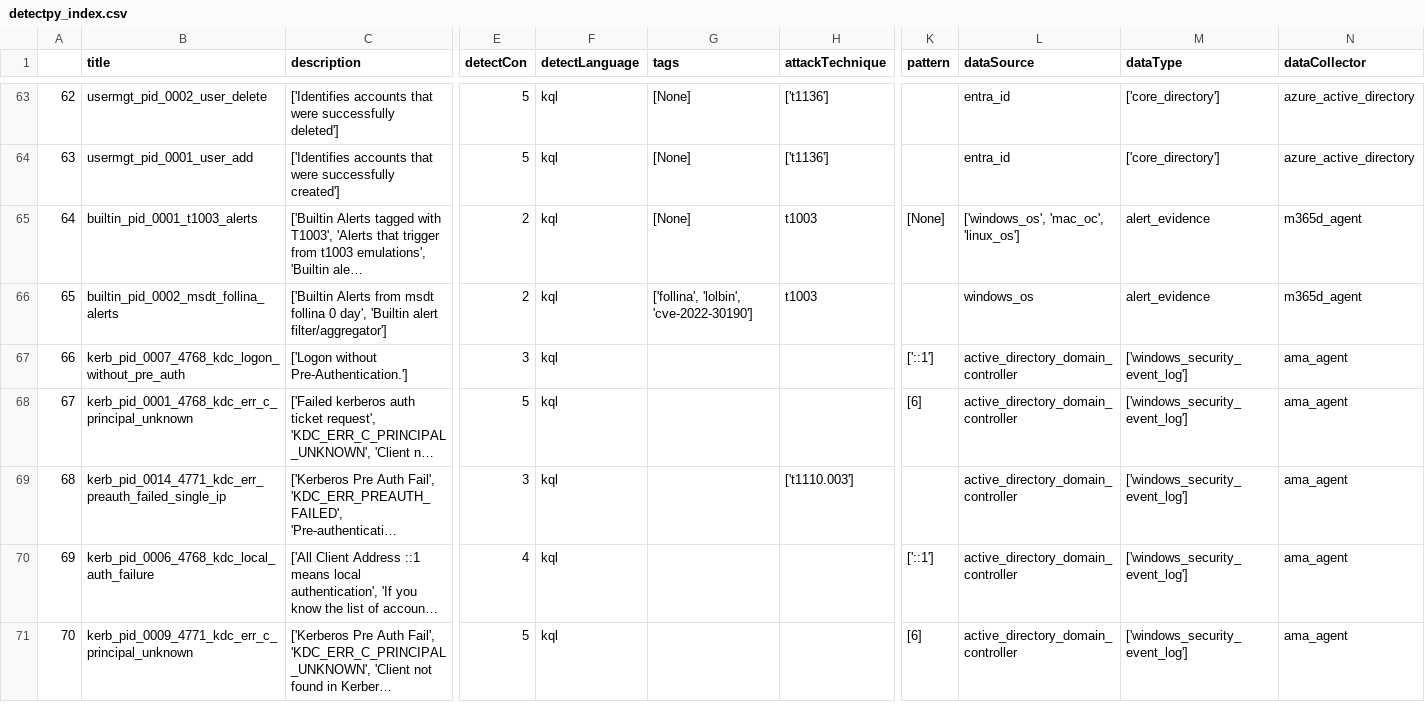
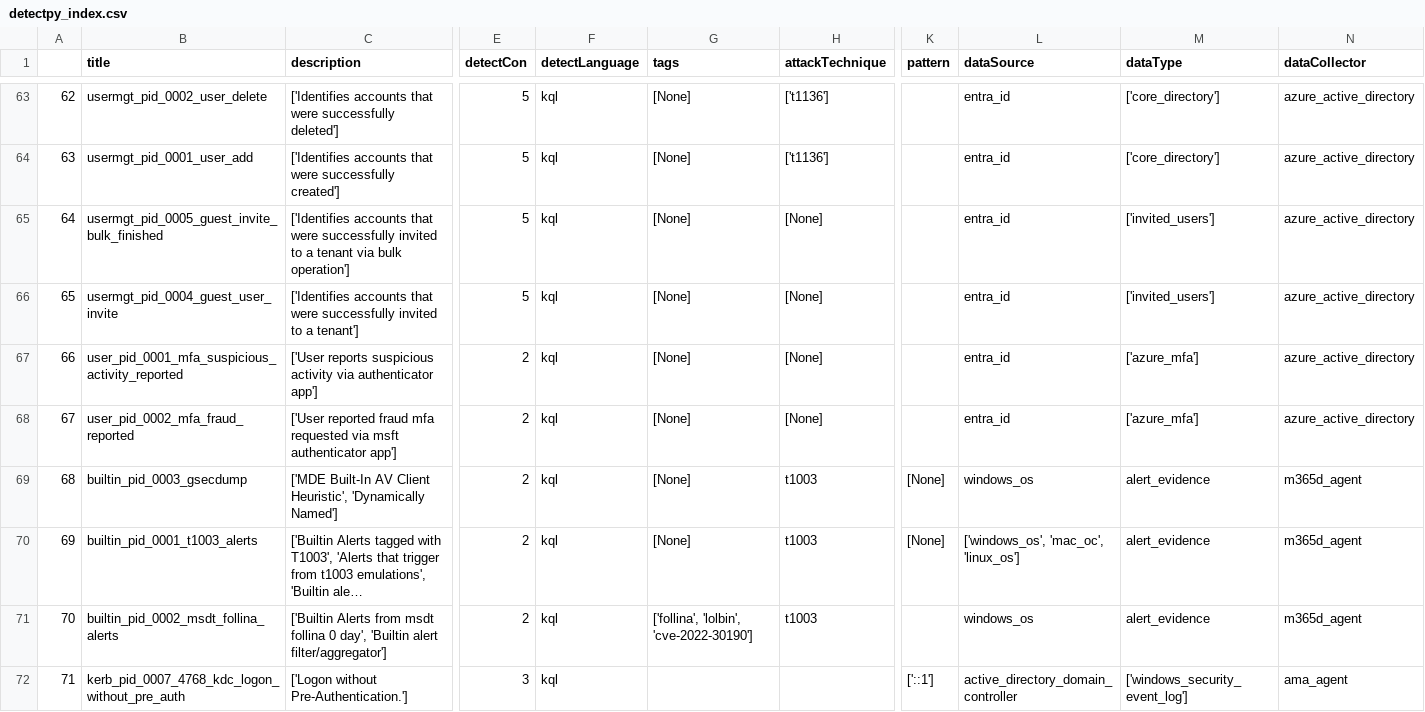
Before and after one commit to harveywargo2/SOC-Puppet, a CSV file: socpuppet/mappd/detectpy_index.csv, drawn as a sheet; only a part is shown, gaps mark what is left out; the shorter side is filled out with more unchanged rows; long unchanged cells end in …; addresses are those after the commit; rows hold the shown columns only; the diff names each change by its address in the sheet, - before the commit and + after, or states it on an @@ line.

Commit message:
Update detectpy_index.csv

```diff
--- a/socpuppet/mappd/detectpy_index.csv
+++ b/socpuppet/mappd/detectpy_index.csv
+row 65: 64 | usermgt_pid_0005_guest_invite_bulk_finished | ['Identifies accounts that were successfully invited to a tenant via bulk operation'] | 5 | kql | [None] | [None] |  | entra_id | ['invited_users'] | azure_active_directory
+row 66: 65 | usermgt_pid_0004_guest_user_invite | ['Identifies accounts that were successfully invited to a tenant'] | 5 | kql | [None] | [None] |  | entra_id | ['invited_users'] | azure_active_directory
+row 67: 66 | user_pid_0001_mfa_suspicious_activity_reported | ['User reports suspicious activity via authenticator app'] | 2 | kql | [None] | [None] |  | entra_id | ['azure_mfa'] | azure_active_directory
+row 68: 67 | user_pid_0002_mfa_fraud_reported | ['User reported fraud mfa requested via msft authenticator app'] | 2 | kql | [None] | [None] |  | entra_id | ['azure_mfa'] | azure_active_directory
+row 69: 68 | builtin_pid_0003_gsecdump | ['MDE Built-In AV Client Heuristic', 'Dynamically Named'] | 2 | kql | [None] | t1003 | [None] | windows_os | alert_evidence | m365d_agent
@@ column A renumbered from row 70 down @@
```
